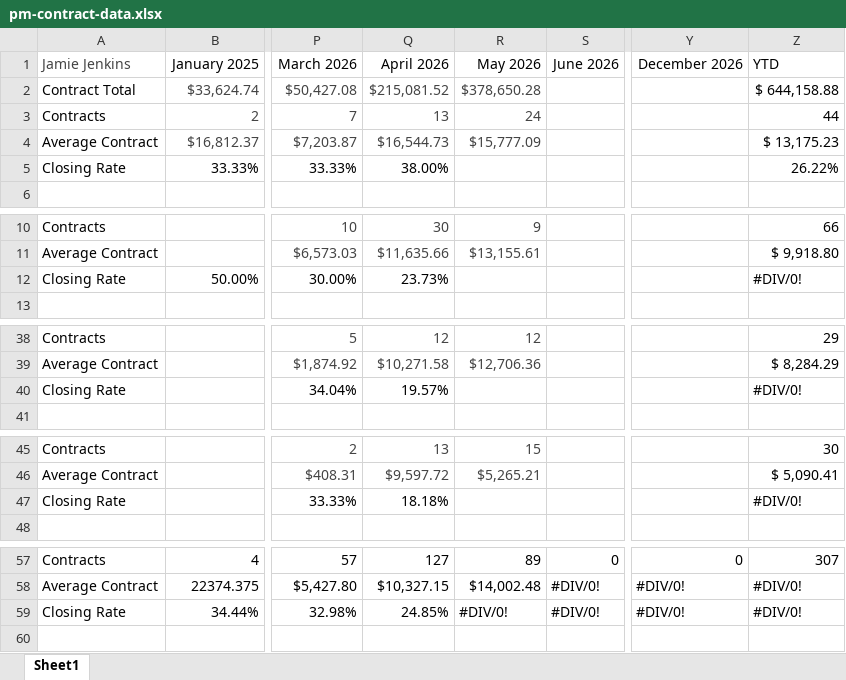
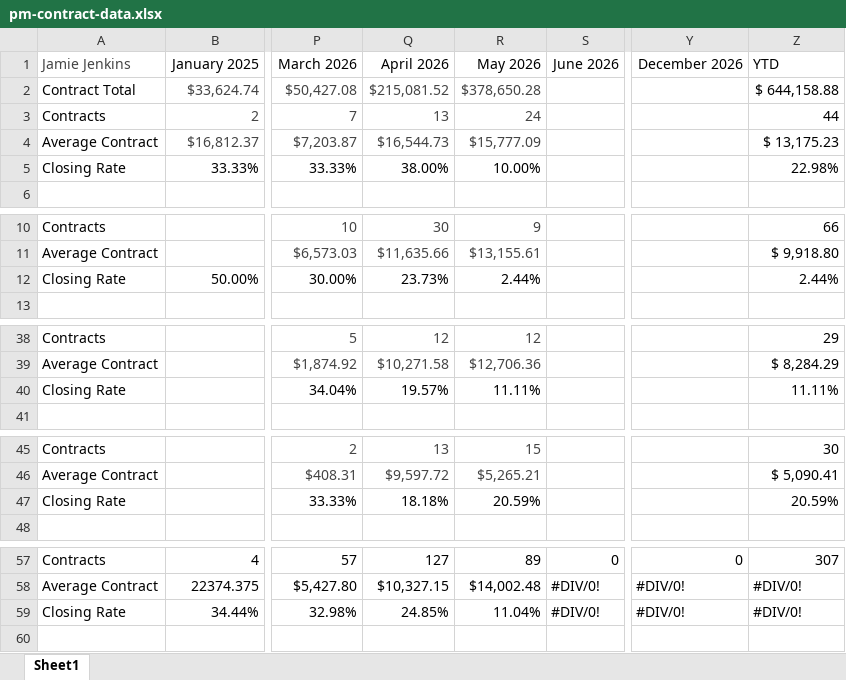
Before and after one commit to exteriorsplus/project-forecast-calculator, an Excel workbook: public/pm-contract-data.xlsx, sheet Sheet1, drawn as a sheet; only a part is shown, gaps mark what is left out; values as stored, in another font and other column widths than the file's, no borders; charts and pictures not drawn; the diff names each change by its address in the sheet, - before the commit and + after, or states it on an @@ line.

Commit message:
new file

```diff
--- a/public/pm-contract-data.xlsx (sheet Sheet1)
+++ b/public/pm-contract-data.xlsx (sheet Sheet1)
-R5: (empty)
+R5: 10.00%
-Z5: 26.22%
+Z5: 22.98%
-R12: (empty)
+R12: 2.44%
-Z12: #DIV/0!
+Z12: 2.44%
-R40: (empty)
+R40: 11.11%
-Z40: #DIV/0!
+Z40: 11.11%
-R47: (empty)
+R47: 20.59%
-Z47: #DIV/0!
+Z47: 20.59%
-R59: #DIV/0!
+R59: 11.04%
```
